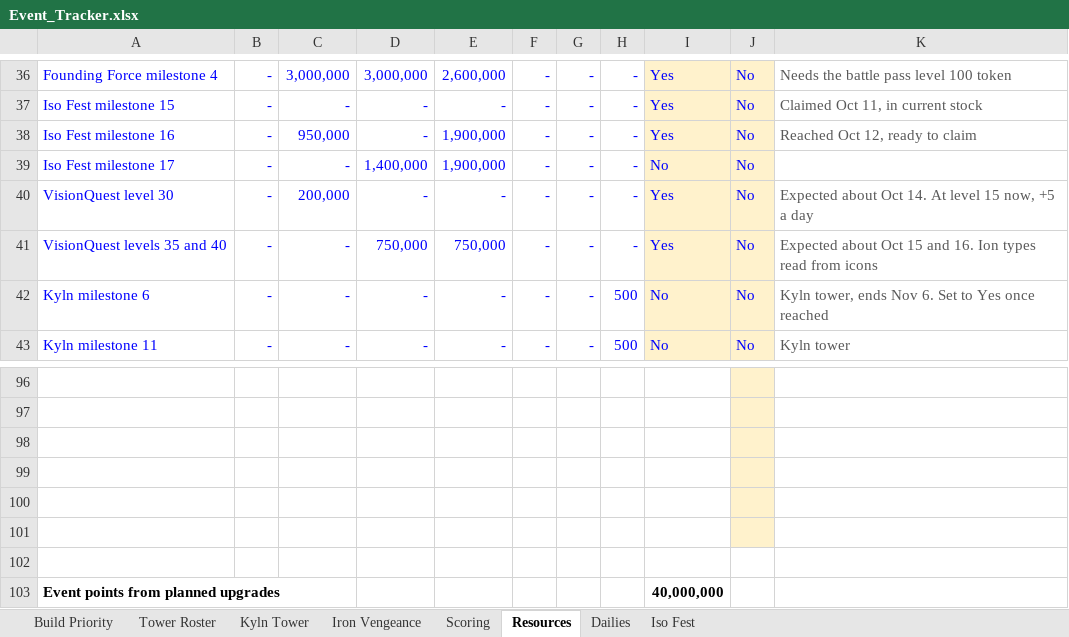
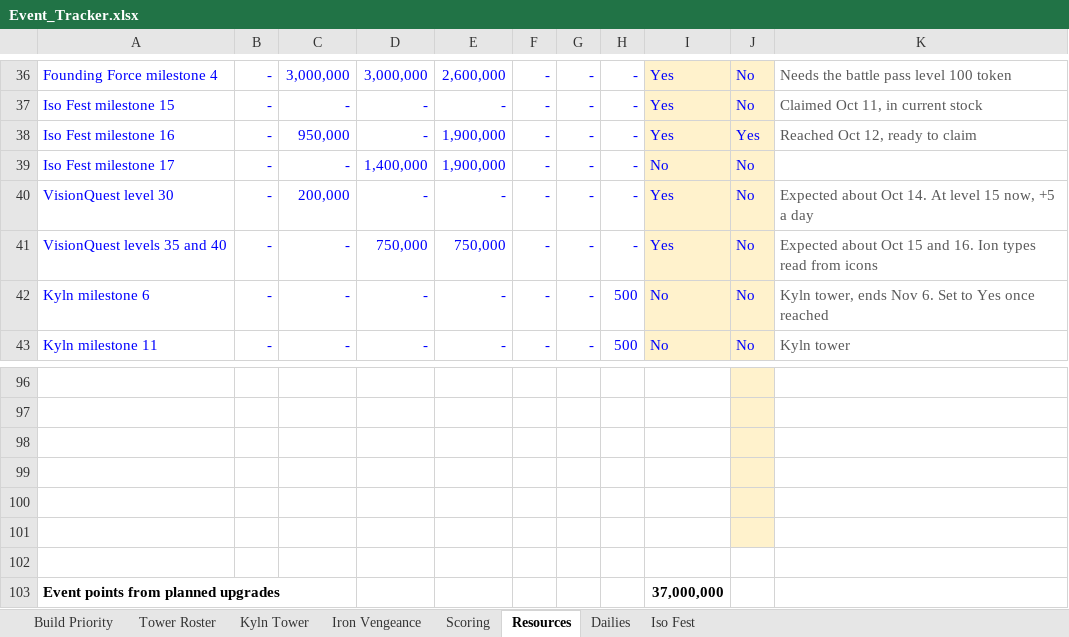
Before and after one commit to mansaalman01-maker/Marvel-Strike-Force-Planning, an Excel workbook: Event_Tracker.xlsx, sheet Resources, drawn as a sheet; only a part is shown, gaps mark what is left out; values as stored, in another font and other column widths than the file's, no borders; conditional formats not drawn; the diff covers the shown part only; the diff names each change by its address in the sheet, - before the commit and + after, or states it on an @@ line.

```diff
--- a/Event_Tracker.xlsx (sheet Resources)
+++ b/Event_Tracker.xlsx (sheet Resources)
-J38: No
+J38: Yes
-I103: 40,000,000
+I103: 37,000,000
```
Also changed, not shown: 33 edited cells elsewhere in this sheet, sheet Iron Vengeance, sheet Scoring, sheet Iso Fest.
